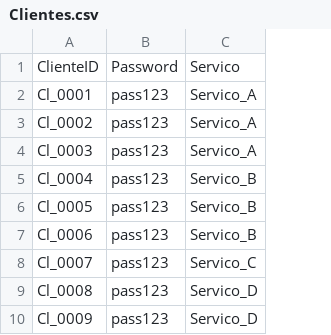
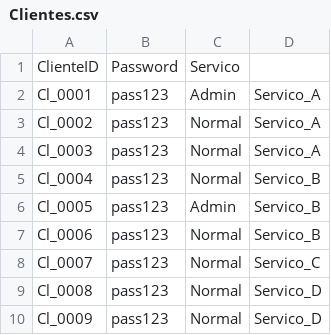
Before and after one commit to diogo76069/SD.TrabalhoPratico2, a CSV file: Server/Data/Clientes.csv, drawn as a sheet; addresses are those after the commit; the diff names each change by its address in the sheet, - before the commit and + after, or states it on an @@ line.

```diff
--- a/Server/Data/Clientes.csv
+++ b/Server/Data/Clientes.csv
+column C, rows 1-10: Servico | Admin | Normal | Normal | Normal | Admin | Normal | Normal | Normal | Normal
-D1: Servico
+D1: (empty)
```
Also changed, not shown: Server/Data/Servico_A.csv, 6 other files.
